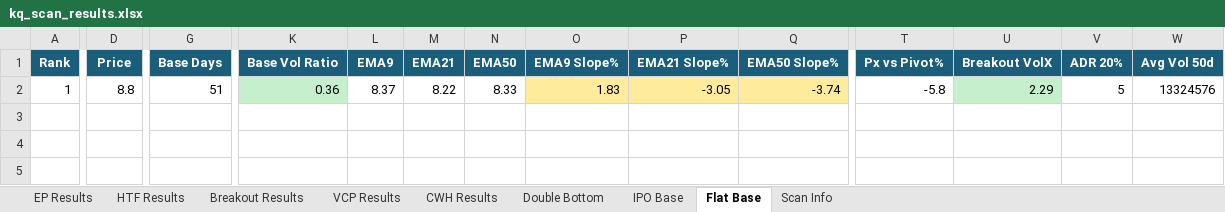
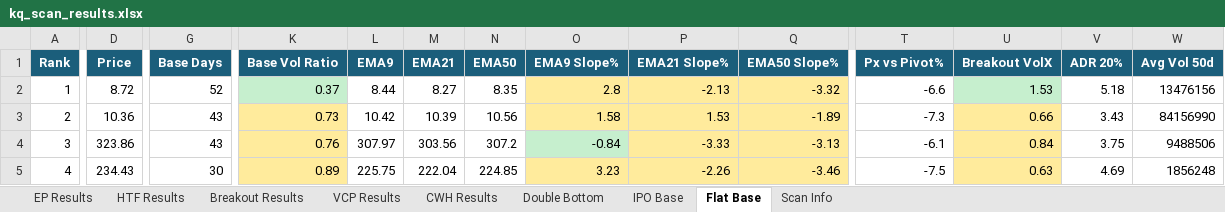
Before and after one commit to oscarwwcckk-cloud/stock-scan-dashboard, an Excel workbook: data/kq_scan_results.xlsx, sheet Flat Base, drawn as a sheet; only a part is shown, gaps mark what is left out; values as stored, in another font and other column widths than the file's, no borders; rows hold the shown columns only; the diff covers the shown part only; the diff names each change by its address in the sheet, - before the commit and + after, or states it on an @@ line.

```diff
--- a/data/kq_scan_results.xlsx (sheet Flat Base)
+++ b/data/kq_scan_results.xlsx (sheet Flat Base)
-D2 (Price): 8.8
+D2 (Price): 8.72
-G2 (Base Days): 51
+G2 (Base Days): 52
-K2 (Base Vol Ratio): 0.36
+K2 (Base Vol Ratio): 0.37
-L2 (EMA9): 8.37
+L2 (EMA9): 8.44
-M2 (EMA21): 8.22
+M2 (EMA21): 8.27
-N2 (EMA50): 8.33
+N2 (EMA50): 8.35
-O2 (EMA9 Slope%): 1.83
+O2 (EMA9 Slope%): 2.8
-P2 (EMA21 Slope%): -3.05
+P2 (EMA21 Slope%): -2.13
-Q2 (EMA50 Slope%): -3.74
+Q2 (EMA50 Slope%): -3.32
-T2 (Px vs Pivot%): -5.8
+T2 (Px vs Pivot%): -6.6
-U2 (Breakout VolX): 2.29
+U2 (Breakout VolX): 1.53
-V2 (ADR 20%): 5
+V2 (ADR 20%): 5.18
-W2 (Avg Vol 50d): 13324576
+W2 (Avg Vol 50d): 13476156
+row 3: 2 | 10.36 | 43 | 0.73 | 10.42 | 10.39 | 10.56 | 1.58 | 1.53 | -1.89 | -7.3 | 0.66 | 3.43 | 84156990
+row 4: 3 | 323.86 | 43 | 0.76 | 307.97 | 303.56 | 307.2 | -0.84 | -3.33 | -3.13 | -6.1 | 0.84 | 3.75 | 9488506
+row 5: 4 | 234.43 | 30 | 0.89 | 225.75 | 222.04 | 224.85 | 3.23 | -2.26 | -3.46 | -7.5 | 0.63 | 4.69 | 1856248
```
Also changed, not shown: 2 edited cells elsewhere in this sheet, sheet Breakout Results, sheet HTF Results, sheet Double Bottom, sheet VCP Results, sheet EP Results, sheet CWH Results, 2 more sheets, 2 other files.
